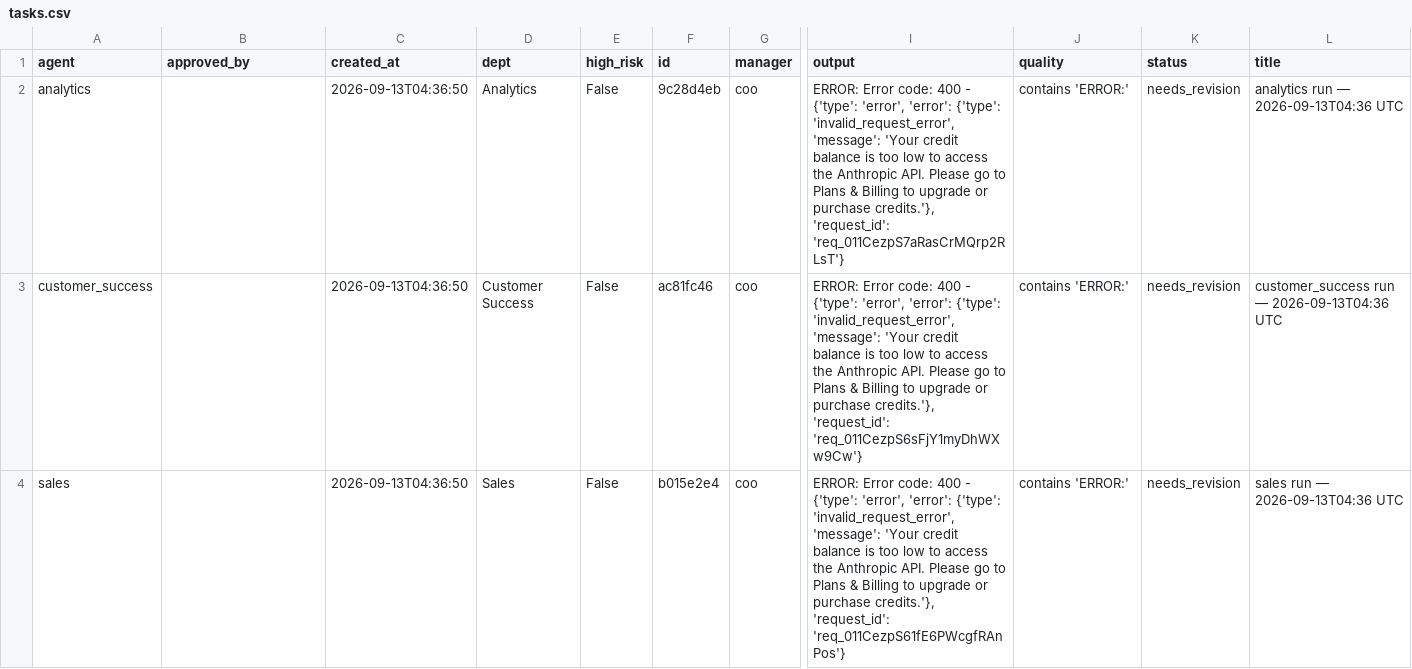
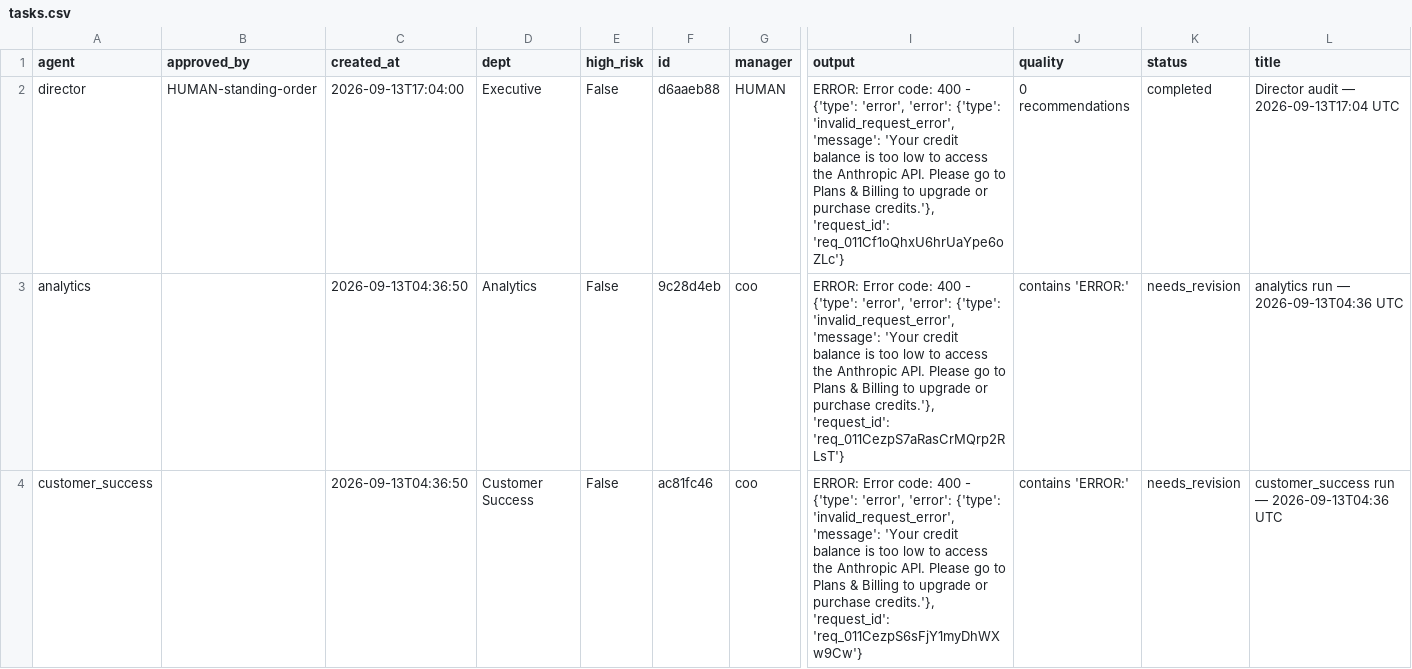
Before and after one commit to jaspalsingh321jsrr-ops/opsrunner-agents, a CSV file: data/exports/tasks.csv, drawn as a sheet; only a part is shown, gaps mark what is left out; the shorter side is filled out with more unchanged rows; rows hold the shown columns only; the diff names each change by its address in the sheet, - before the commit and + after, or states it on an @@ line.

```diff
--- a/data/exports/tasks.csv
+++ b/data/exports/tasks.csv
+row 2: director | HUMAN-standing-order | 2026-09-13T17:04:00 | Executive | False | d6aaeb88 | HUMAN | ERROR: Error code: 400 - {'type': 'error', 'error': {'type': 'invalid_request_error', 'message': 'Your credit balance is too low to access the Anthropic API. Please go to Plans & Billing to upgrade or purchase credits.'}, 'request_id': 'req_011Cf1oQhxU6hrUaYpe6oZLc'} | 0 recommendations | completed | Director audit — 2026-09-13T17:04 UTC
```
Also changed, not shown: data/exports/analytics_runs.csv, 5 other files.
